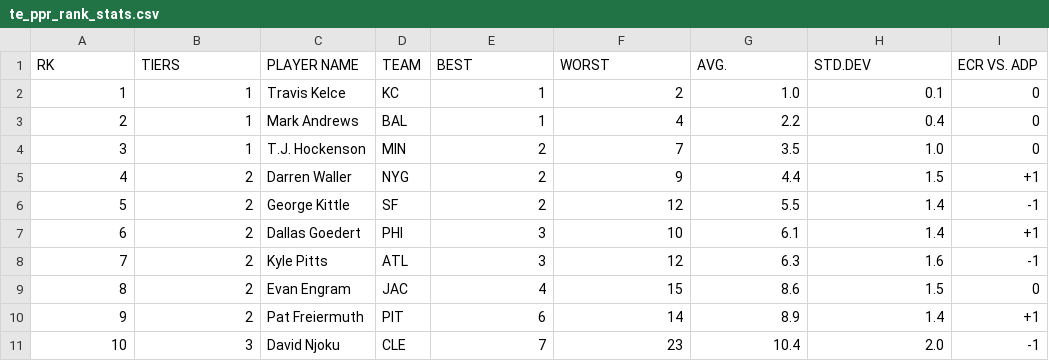
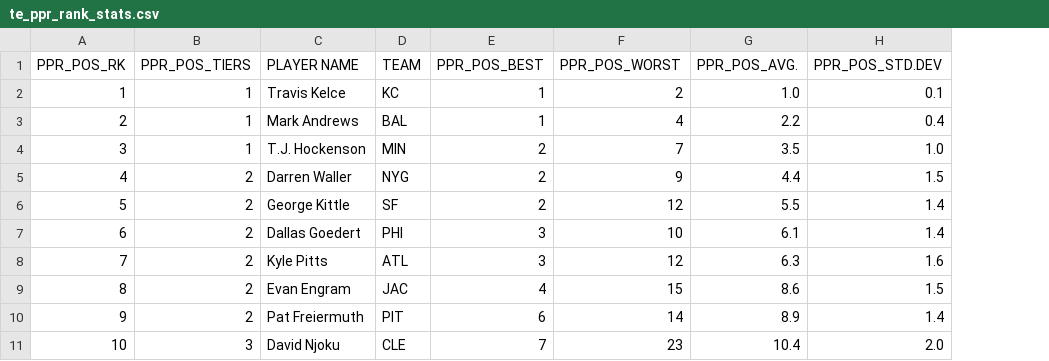
Before and after one commit to jmandzak/FFDataCollection, a CSV file: te_ppr_rank_stats.csv, drawn as a sheet; only a part is shown; removed rows and columns are numbered as before the commit, all else as after; the diff names each change by its address in the sheet, - before the commit and + after, or states it on an @@ line.

```diff
--- a/te_ppr_rank_stats.csv
+++ b/te_ppr_rank_stats.csv
-column I, rows 2-11: 0 | 0 | 0 | +1 | -1 | +1 | -1 | 0 | +1 | -1
-row 1: RK | TIERS | PLAYER NAME | TEAM | BEST | WORST | AVG. | STD.DEV | ECR VS. ADP
+row 1: PPR_POS_RK | PPR_POS_TIERS | PLAYER NAME | TEAM | PPR_POS_BEST | PPR_POS_WORST | PPR_POS_AVG. | PPR_POS_STD.DEV
```
Also changed, not shown: def_rank_stats.csv, k_rank_stats.csv, 9 other files.
